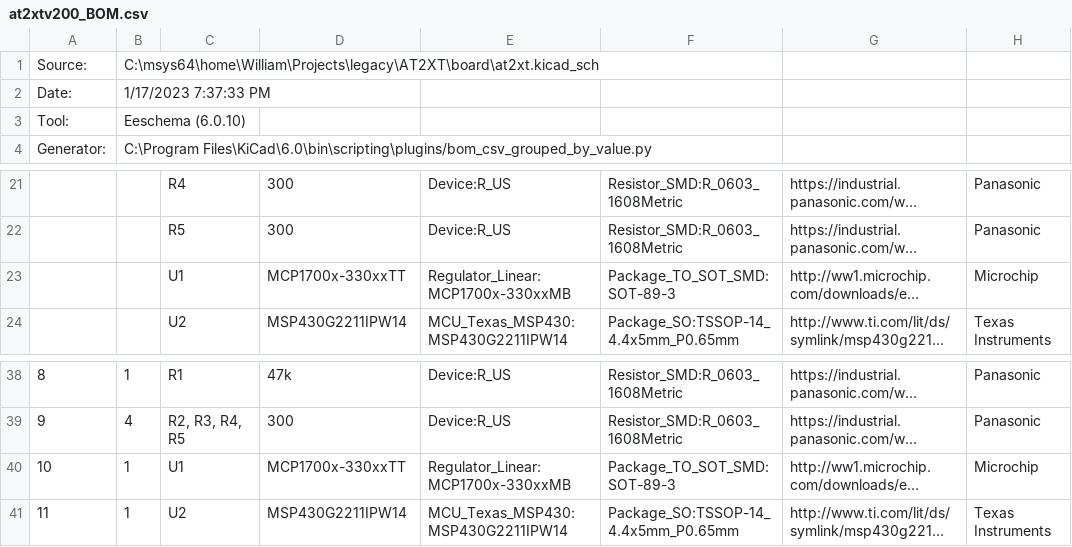
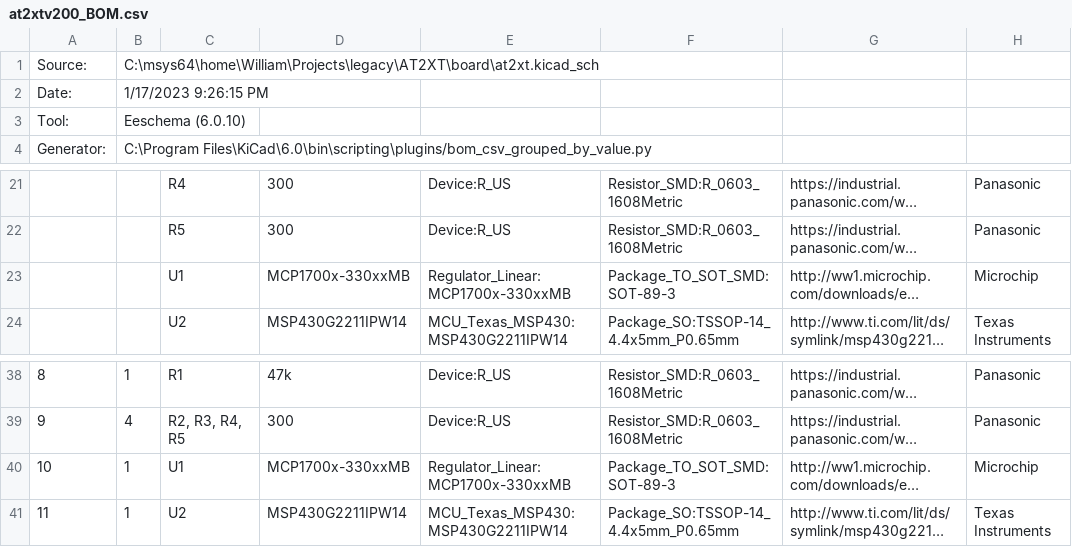
Before and after one commit to cr1901/AT2XT, a CSV file: at2xtv200_BOM.csv, drawn as a sheet; only a part is shown, gaps mark what is left out; long unchanged cells end in …; the diff names each change by its address in the sheet, - before the commit and + after, or states it on an @@ line.

Commit message:
Update BOM with correct regulator package.

```diff
--- a/at2xtv200_BOM.csv
+++ b/at2xtv200_BOM.csv
-B2: 1/17/2023 7:37:33 PM
+B2: 1/17/2023 9:26:15 PM
-D23: MCP1700x-330xxTT
+D23: MCP1700x-330xxMB
-D40: MCP1700x-330xxTT
+D40: MCP1700x-330xxMB
```
